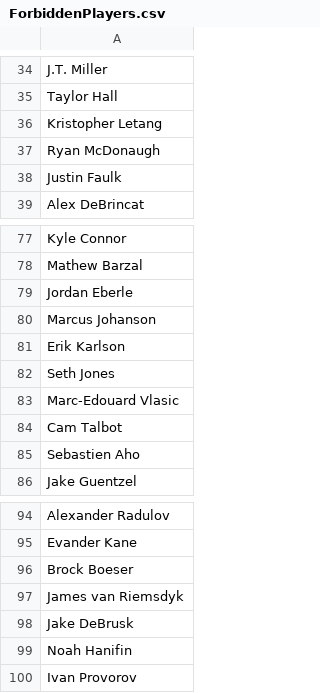
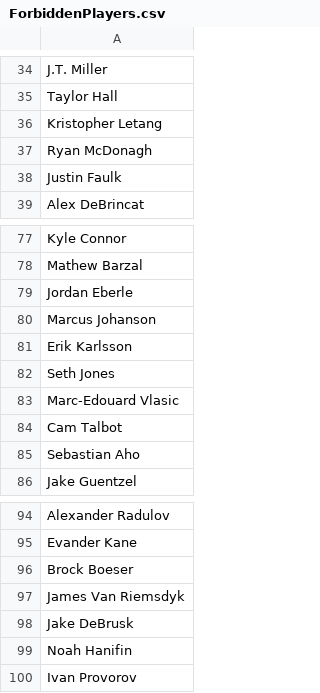
Before and after one commit to g-lesssard/Draft_Algorythm, a CSV file: CSVs/Draft-2019/ForbiddenPlayers.csv, drawn as a sheet; only a part is shown, gaps mark what is left out; the diff covers the shown part only.

```diff
--- a/CSVs/Draft-2019/ForbiddenPlayers.csv
+++ b/CSVs/Draft-2019/ForbiddenPlayers.csv
@@ -36,3 +36,3 @@ Taylor Hall
 Kristopher Letang
-Ryan McDonaugh
+Ryan McDonagh
 Justin Faulk
@@ -80,3 +80,3 @@ Jordan Eberle
 Marcus Johanson
-Erik Karlson
+Erik Karlsson
 Seth Jones
@@ -84,3 +84,3 @@ Marc-Edouard Vlasic
 Cam Talbot
-Sebastien Aho
+Sebastian Aho
 Jake Guentzel
@@ -96,3 +96,3 @@ Evander Kane
 Brock Boeser
-James van Riemsdyk
+James Van Riemsdyk
 Jake DeBrusk
```
Also changed, not shown: 1 added row and 17 edited cells elsewhere in this file, CSVs/Draft-2019/Goalies.csv, 5 other files.
